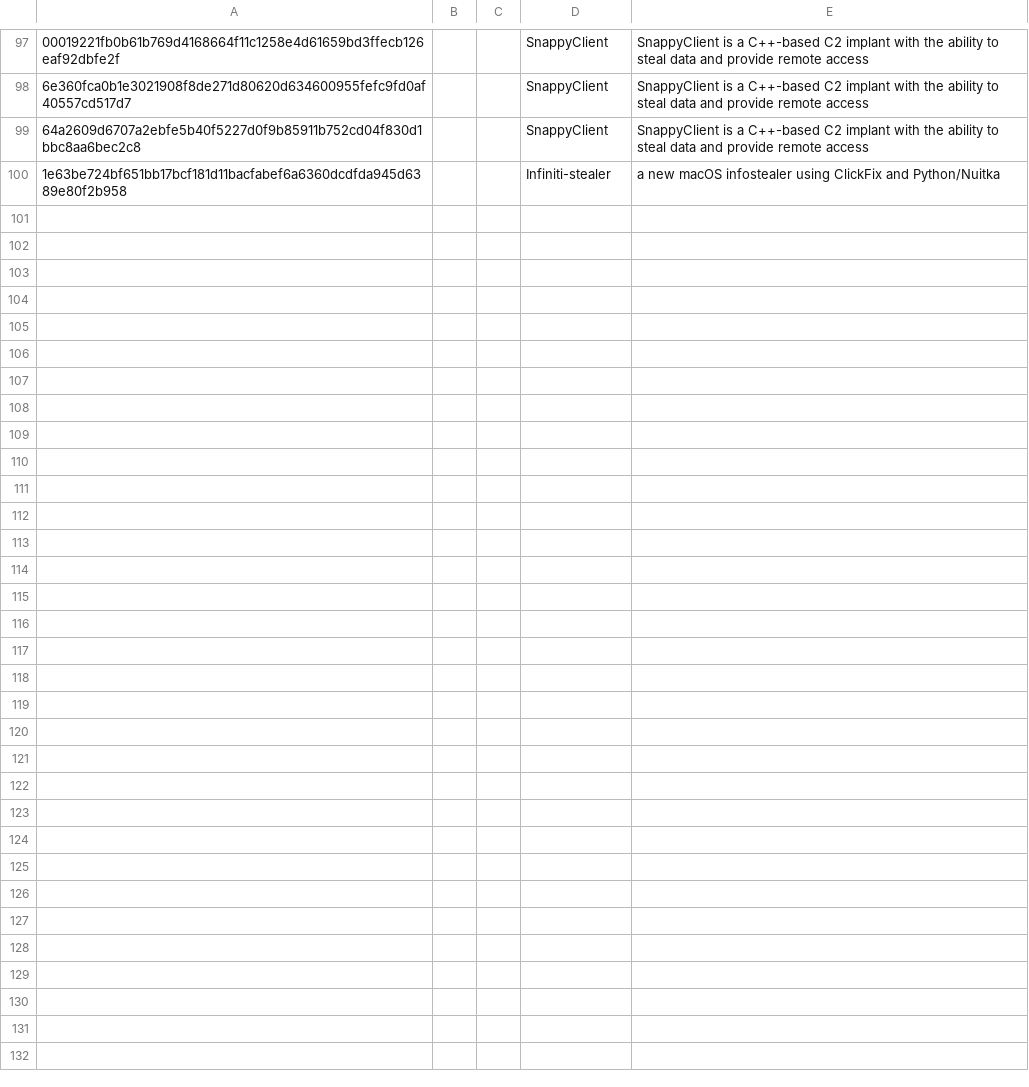
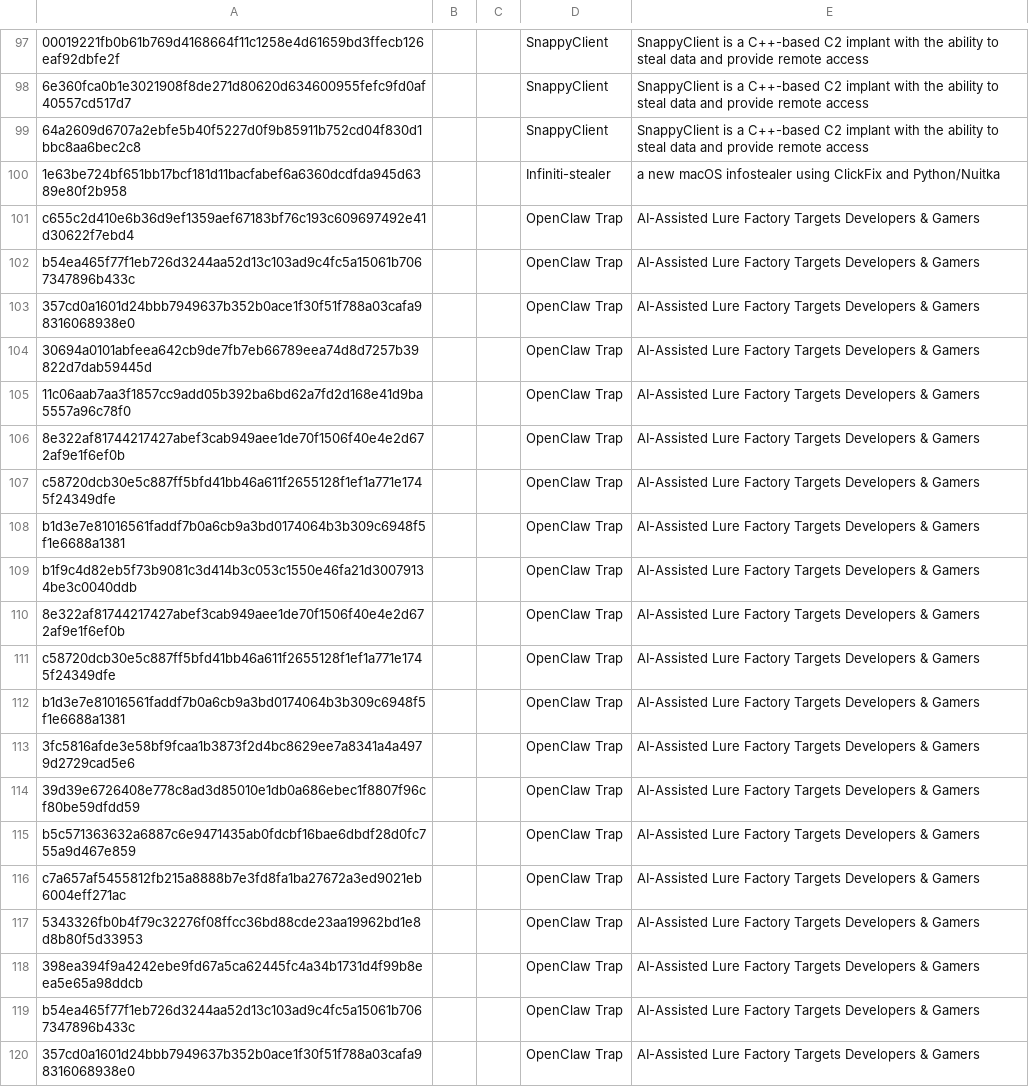
Before and after one commit to TimononBlueMoon/IOC-s, a CSV file: MaliciousHashes.csv, drawn as a sheet; only a part is shown, gaps mark what is left out; the diff covers the shown part only; the diff names each change by its address in the sheet, - before the commit and + after, or states it on an @@ line.

Commit message:
Update MaliciousHashes.csv

```diff
--- a/MaliciousHashes.csv
+++ b/MaliciousHashes.csv
+row 101: c655c2d410e6b36d9ef1359aef67183bf76c193c609697492e41d30622f7ebd4 |  |  | OpenClaw Trap | AI-Assisted Lure Factory Targets Developers & Gamers
+row 102: b54ea465f77f1eb726d3244aa52d13c103ad9c4fc5a15061b7067347896b433c |  |  | OpenClaw Trap | AI-Assisted Lure Factory Targets Developers & Gamers
+row 103: 357cd0a1601d24bbb7949637b352b0ace1f30f51f788a03cafa98316068938e0 |  |  | OpenClaw Trap | AI-Assisted Lure Factory Targets Developers & Gamers
+row 104: 30694a0101abfeea642cb9de7fb7eb66789eea74d8d7257b39822d7dab59445d |  |  | OpenClaw Trap | AI-Assisted Lure Factory Targets Developers & Gamers
+row 105: 11c06aab7aa3f1857cc9add05b392ba6bd62a7fd2d168e41d9ba5557a96c78f0 |  |  | OpenClaw Trap | AI-Assisted Lure Factory Targets Developers & Gamers
+row 106: 8e322af81744217427abef3cab949aee1de70f1506f40e4e2d672af9e1f6ef0b |  |  | OpenClaw Trap | AI-Assisted Lure Factory Targets Developers & Gamers
+row 107: c58720dcb30e5c887ff5bfd41bb46a611f2655128f1ef1a771e1745f24349dfe |  |  | OpenClaw Trap | AI-Assisted Lure Factory Targets Developers & Gamers
+row 108: b1d3e7e81016561faddf7b0a6cb9a3bd0174064b3b309c6948f5f1e6688a1381 |  |  | OpenClaw Trap | AI-Assisted Lure Factory Targets Developers & Gamers
+row 109: b1f9c4d82eb5f73b9081c3d414b3c053c1550e46fa21d30079134be3c0040ddb |  |  | OpenClaw Trap | AI-Assisted Lure Factory Targets Developers & Gamers
+row 110: 8e322af81744217427abef3cab949aee1de70f1506f40e4e2d672af9e1f6ef0b |  |  | OpenClaw Trap | AI-Assisted Lure Factory Targets Developers & Gamers
+row 111: c58720dcb30e5c887ff5bfd41bb46a611f2655128f1ef1a771e1745f24349dfe |  |  | OpenClaw Trap | AI-Assisted Lure Factory Targets Developers & Gamers
+row 112: b1d3e7e81016561faddf7b0a6cb9a3bd0174064b3b309c6948f5f1e6688a1381 |  |  | OpenClaw Trap | AI-Assisted Lure Factory Targets Developers & Gamers
+row 113: 3fc5816afde3e58bf9fcaa1b3873f2d4bc8629ee7a8341a4a4979d2729cad5e6 |  |  | OpenClaw Trap | AI-Assisted Lure Factory Targets Developers & Gamers
+row 114: 39d39e6726408e778c8ad3d85010e1db0a686ebec1f8807f96cf80be59dfdd59 |  |  | OpenClaw Trap | AI-Assisted Lure Factory Targets Developers & Gamers
+row 115: b5c571363632a6887c6e9471435ab0fdcbf16bae6dbdf28d0fc755a9d467e859 |  |  | OpenClaw Trap | AI-Assisted Lure Factory Targets Developers & Gamers
+row 116: c7a657af5455812fb215a8888b7e3fd8fa1ba27672a3ed9021eb6004eff271ac |  |  | OpenClaw Trap | AI-Assisted Lure Factory Targets Developers & Gamers
+row 117: 5343326fb0b4f79c32276f08ffcc36bd88cde23aa19962bd1e8d8b80f5d33953 |  |  | OpenClaw Trap | AI-Assisted Lure Factory Targets Developers & Gamers
+row 118: 398ea394f9a4242ebe9fd67a5ca62445fc4a34b1731d4f99b8eea5e65a98ddcb |  |  | OpenClaw Trap | AI-Assisted Lure Factory Targets Developers & Gamers
+row 119: b54ea465f77f1eb726d3244aa52d13c103ad9c4fc5a15061b7067347896b433c |  |  | OpenClaw Trap | AI-Assisted Lure Factory Targets Developers & Gamers
+row 120: 357cd0a1601d24bbb7949637b352b0ace1f30f51f788a03cafa98316068938e0 |  |  | OpenClaw Trap | AI-Assisted Lure Factory Targets Developers & Gamers
```
Also changed, not shown: 15 added rows elsewhere in this file.
